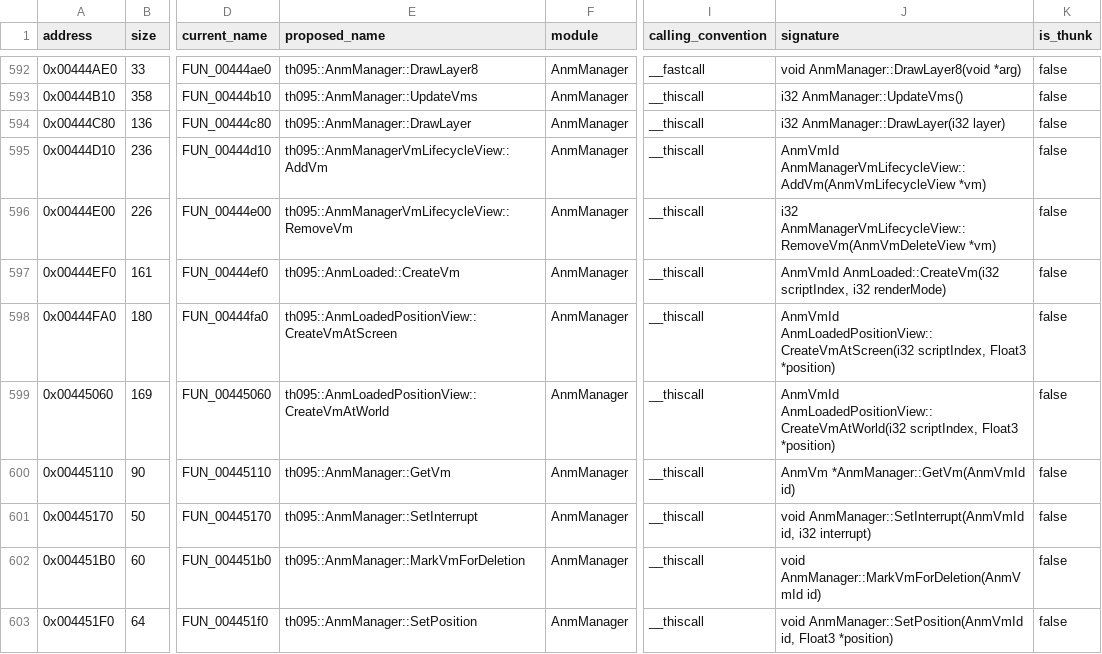
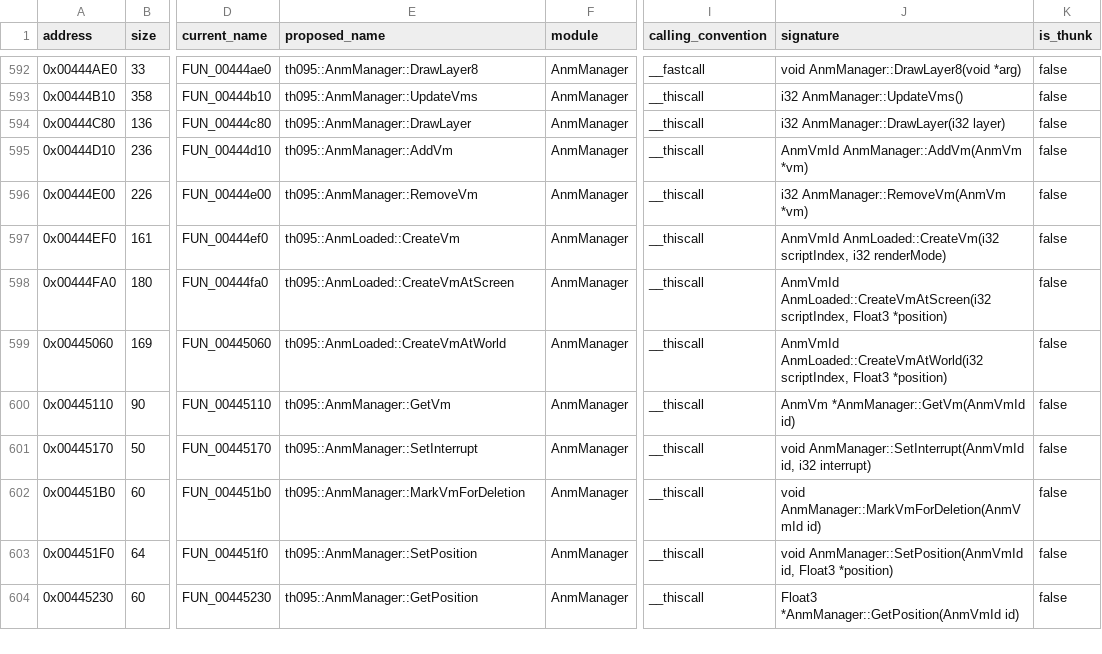
Before and after one commit to N0zoM1z0/th095, a CSV file: config/functions.csv, drawn as a sheet; only a part is shown, gaps mark what is left out; the shorter side is filled out with more unchanged rows; the diff names each change by its address in the sheet, - before the commit and + after, or states it on an @@ line.

Commit message:
gpt-6.2-sol: share the ANM VM lifecycle

```diff
--- a/config/functions.csv
+++ b/config/functions.csv
-E595 (proposed_name): th095::AnmManagerVmLifecycleView::AddVm
+E595 (proposed_name): th095::AnmManager::AddVm
-J595 (signature): AnmVmId AnmManagerVmLifecycleView::AddVm(AnmVmLifecycleView *vm)
+J595 (signature): AnmVmId AnmManager::AddVm(AnmVm *vm)
-E596 (proposed_name): th095::AnmManagerVmLifecycleView::RemoveVm
+E596 (proposed_name): th095::AnmManager::RemoveVm
-J596 (signature): i32 AnmManagerVmLifecycleView::RemoveVm(AnmVmDeleteView *vm)
+J596 (signature): i32 AnmManager::RemoveVm(AnmVm *vm)
-E598 (proposed_name): th095::AnmLoadedPositionView::CreateVmAtScreen
+E598 (proposed_name): th095::AnmLoaded::CreateVmAtScreen
-J598 (signature): AnmVmId AnmLoadedPositionView::CreateVmAtScreen(i32 scriptIndex, Float3…
+J598 (signature): AnmVmId AnmLoaded::CreateVmAtScreen(i32 scriptIndex, Float3…
-E599 (proposed_name): th095::AnmLoadedPositionView::CreateVmAtWorld
+E599 (proposed_name): th095::AnmLoaded::CreateVmAtWorld
-J599 (signature): AnmVmId AnmLoadedPositionView::CreateVmAtWorld(i32 scriptIndex, Float3…
+J599 (signature): AnmVmId AnmLoaded::CreateVmAtWorld(i32 scriptIndex, Float3…
```
Also changed, not shown: config/implemented.csv, config/known-symbols.csv, 18 other files.
